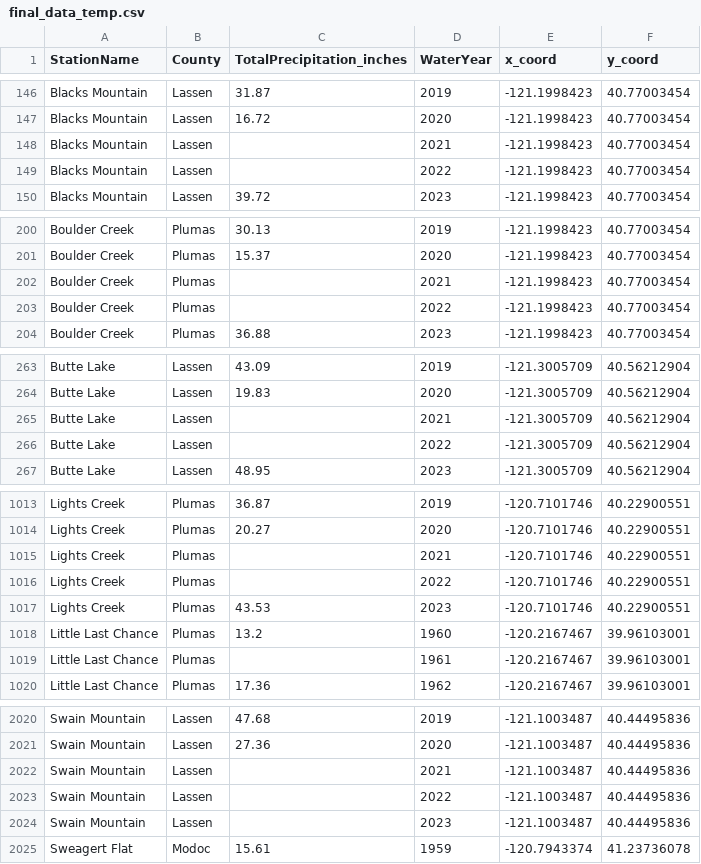
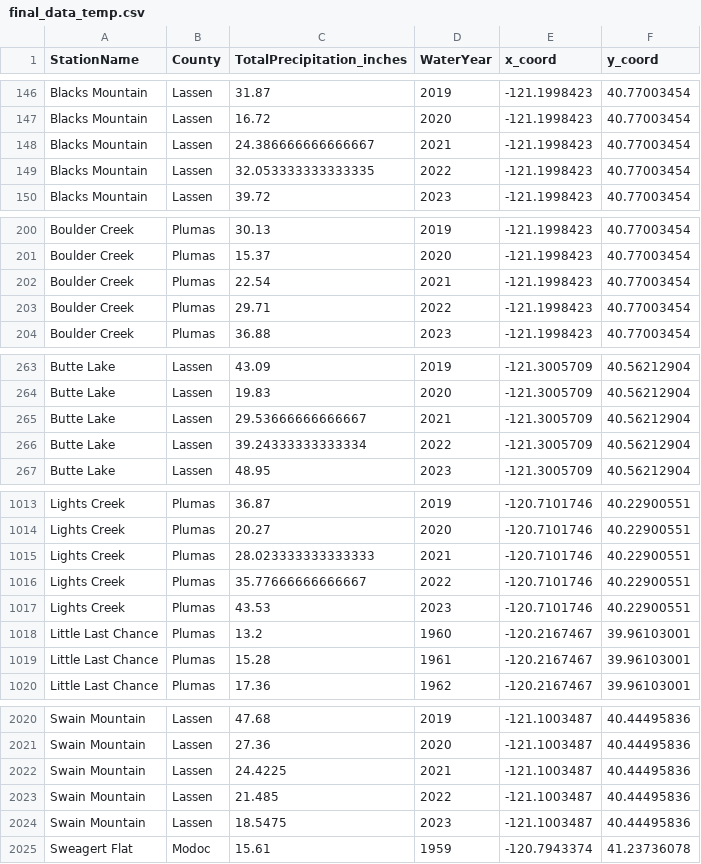
Before and after one commit to ria-bhandari/ECS_171_Project_FQ-24, a CSV file: Data/final_data_temp.csv, drawn as a sheet; only a part is shown, gaps mark what is left out; the diff covers the shown part only.

```diff
--- a/Data/final_data_temp.csv
+++ b/Data/final_data_temp.csv
@@ -147,4 +147,4 @@ Blacks Mountain,Lassen,31.87,2019,-121.1998423,40.77003454
 Blacks Mountain,Lassen,16.72,2020,-121.1998423,40.77003454
-Blacks Mountain,Lassen,,2021,-121.1998423,40.77003454
-Blacks Mountain,Lassen,,2022,-121.1998423,40.77003454
+Blacks Mountain,Lassen,24.386666666666667,2021,-121.1998423,40.77003454
+Blacks Mountain,Lassen,32.053333333333335,2022,-121.1998423,40.77003454
 Blacks Mountain,Lassen,39.72,2023,-121.1998423,40.77003454
@@ -201,4 +201,4 @@ Boulder Creek,Plumas,30.13,2019,-121.1998423,40.77003454
 Boulder Creek,Plumas,15.37,2020,-121.1998423,40.77003454
-Boulder Creek,Plumas,,2021,-121.1998423,40.77003454
-Boulder Creek,Plumas,,2022,-121.1998423,40.77003454
+Boulder Creek,Plumas,22.54,2021,-121.1998423,40.77003454
+Boulder Creek,Plumas,29.71,2022,-121.1998423,40.77003454
 Boulder Creek,Plumas,36.88,2023,-121.1998423,40.77003454
@@ -264,4 +264,4 @@ Butte Lake,Lassen,43.09,2019,-121.3005709,40.56212904
 Butte Lake,Lassen,19.83,2020,-121.3005709,40.56212904
-Butte Lake,Lassen,,2021,-121.3005709,40.56212904
-Butte Lake,Lassen,,2022,-121.3005709,40.56212904
+Butte Lake,Lassen,29.53666666666667,2021,-121.3005709,40.56212904
+Butte Lake,Lassen,39.24333333333334,2022,-121.3005709,40.56212904
 Butte Lake,Lassen,48.95,2023,-121.3005709,40.56212904
@@ -1014,7 +1014,7 @@ Lights Creek,Plumas,36.87,2019,-120.7101746,40.22900551
 Lights Creek,Plumas,20.27,2020,-120.7101746,40.22900551
-Lights Creek,Plumas,,2021,-120.7101746,40.22900551
-Lights Creek,Plumas,,2022,-120.7101746,40.22900551
+Lights Creek,Plumas,28.023333333333333,2021,-120.7101746,40.22900551
+Lights Creek,Plumas,35.77666666666667,2022,-120.7101746,40.22900551
 Lights Creek,Plumas,43.53,2023,-120.7101746,40.22900551
 Little Last Chance,Plumas,13.2,1960,-120.2167467,39.96103001
-Little Last Chance,Plumas,,1961,-120.2167467,39.96103001
+Little Last Chance,Plumas,15.28,1961,-120.2167467,39.96103001
 Little Last Chance,Plumas,17.36,1962,-120.2167467,39.96103001
@@ -2021,5 +2021,5 @@ Swain Mountain,Lassen,47.68,2019,-121.1003487,40.44495836
 Swain Mountain,Lassen,27.36,2020,-121.1003487,40.44495836
-Swain Mountain,Lassen,,2021,-121.1003487,40.44495836
-Swain Mountain,Lassen,,2022,-121.1003487,40.44495836
-Swain Mountain,Lassen,,2023,-121.1003487,40.44495836
+Swain Mountain,Lassen,24.4225,2021,-121.1003487,40.44495836
+Swain Mountain,Lassen,21.485,2022,-121.1003487,40.44495836
+Swain Mountain,Lassen,18.5475,2023,-121.1003487,40.44495836
 Sweagert Flat,Modoc,15.61,1959,-120.7943374,41.23736078
```
Also changed, not shown: 57 edited cells elsewhere in this file, 1 other file.
